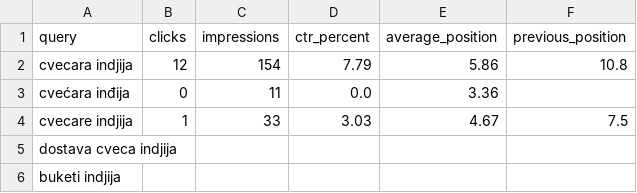
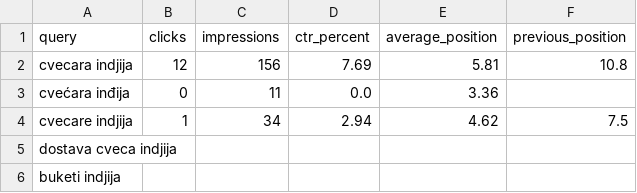
Before and after one commit to darkotosic/lotos-seo-monitornig, a CSV file: reports/indjija-keywords.csv, drawn as a sheet.

```diff
--- a/reports/indjija-keywords.csv
+++ b/reports/indjija-keywords.csv
@@ -1,5 +1,5 @@
 query,clicks,impressions,ctr_percent,average_position,previous_position
-cvecara indjija,12,154,7.79,5.86,10.8
+cvecara indjija,12,156,7.69,5.81,10.8
 cvećara inđija,0,11,0.0,3.36,
-cvecare indjija,1,33,3.03,4.67,7.5
+cvecare indjija,1,34,2.94,4.62,7.5
 dostava cveca indjija,,,,,
```
Also changed, not shown: reports/indjija-history.csv, reports/indjija-rank-history.csv, 10 other files.
